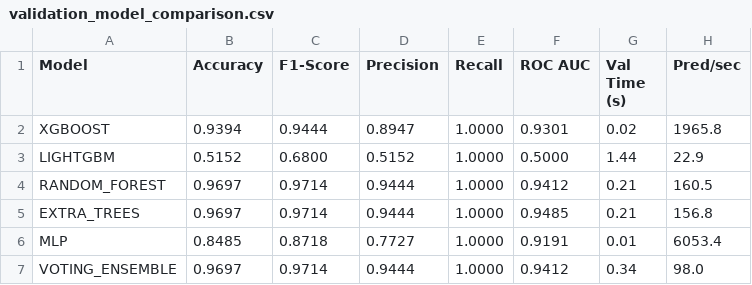
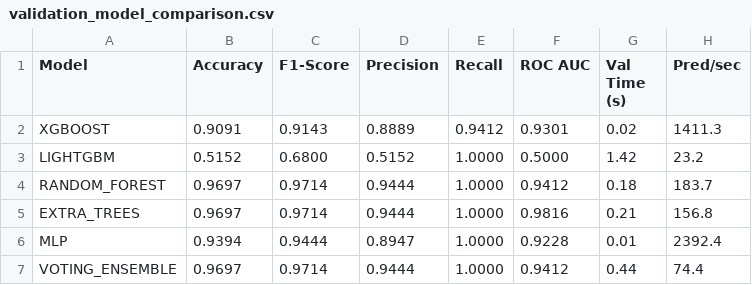
Before and after one commit to Smitvd22/ImageForgery, a CSV file: results_micc-f220/validation_model_comparison.csv, drawn as a sheet.

```diff
--- a/results_micc-f220/validation_model_comparison.csv
+++ b/results_micc-f220/validation_model_comparison.csv
@@ -1,7 +1,7 @@
 Model,Accuracy,F1-Score,Precision,Recall,ROC AUC,Val Time (s),Pred/sec
-XGBOOST,0.9394,0.9444,0.8947,1.0000,0.9301,0.02,1965.8
-LIGHTGBM,0.5152,0.6800,0.5152,1.0000,0.5000,1.44,22.9
-RANDOM_FOREST,0.9697,0.9714,0.9444,1.0000,0.9412,0.21,160.5
-EXTRA_TREES,0.9697,0.9714,0.9444,1.0000,0.9485,0.21,156.8
-MLP,0.8485,0.8718,0.7727,1.0000,0.9191,0.01,6053.4
-VOTING_ENSEMBLE,0.9697,0.9714,0.9444,1.0000,0.9412,0.34,98.0
+XGBOOST,0.9091,0.9143,0.8889,0.9412,0.9301,0.02,1411.3
+LIGHTGBM,0.5152,0.6800,0.5152,1.0000,0.5000,1.42,23.2
+RANDOM_FOREST,0.9697,0.9714,0.9444,1.0000,0.9412,0.18,183.7
+EXTRA_TREES,0.9697,0.9714,0.9444,1.0000,0.9816,0.21,156.8
+MLP,0.9394,0.9444,0.8947,1.0000,0.9228,0.01,2392.4
+VOTING_ENSEMBLE,0.9697,0.9714,0.9444,1.0000,0.9412,0.44,74.4
```
Also changed, not shown: results_micc-f220/test_model_comparison.csv, 9 other files.
